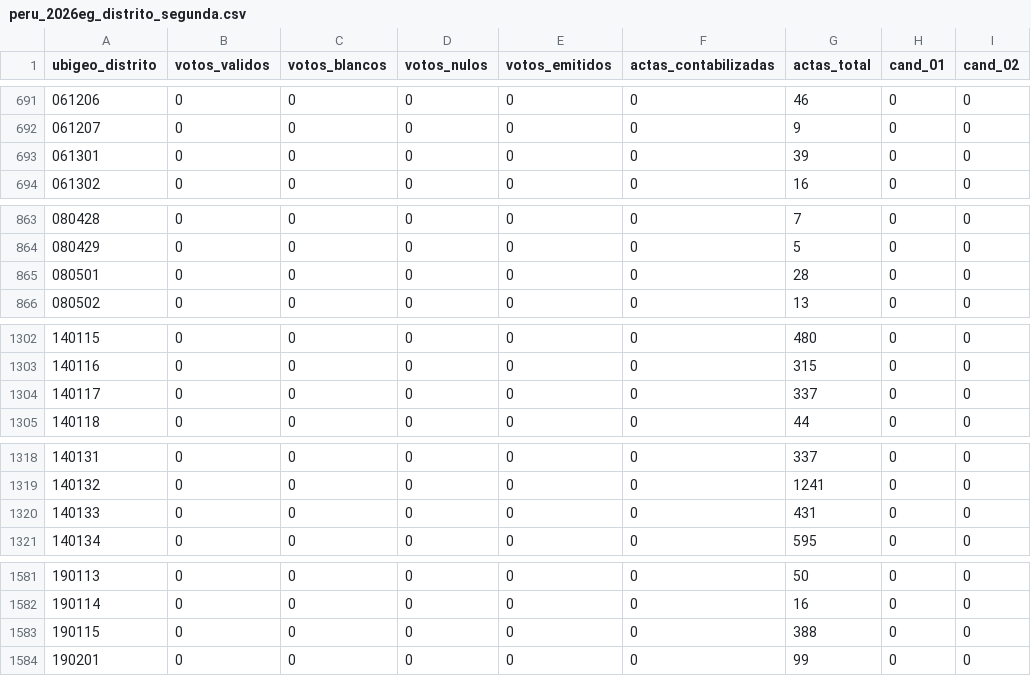
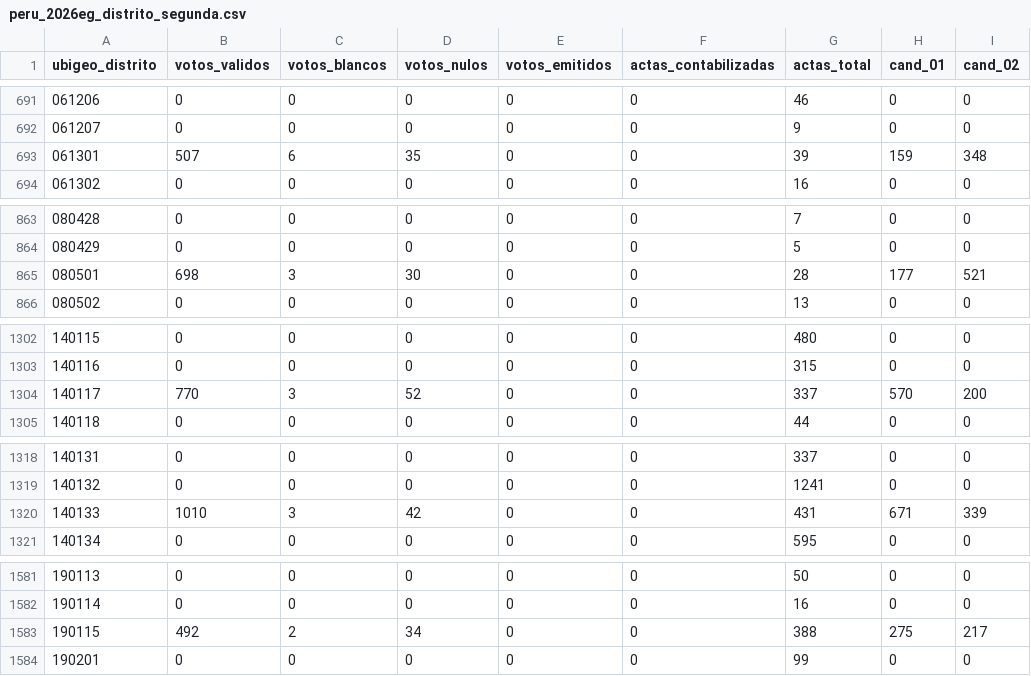
Before and after one commit to MathieuR04/datapol, a CSV file: peru/2026eg/segunda/data/results/peru_2026eg_distrito_segunda.csv, drawn as a sheet; only a part is shown, gaps mark what is left out; the diff covers the shown part only.

```diff
--- a/peru/2026eg/segunda/data/results/peru_2026eg_distrito_segunda.csv
+++ b/peru/2026eg/segunda/data/results/peru_2026eg_distrito_segunda.csv
@@ -692,3 +692,3 @@ ubigeo_distrito,votos_validos,votos_blancos,votos_nulos,votos_emitidos,actas_con
 061207,0,0,0,0,0,9,0,0
-061301,0,0,0,0,0,39,0,0
+061301,507,6,35,0,0,39,159,348
 061302,0,0,0,0,0,16,0,0
@@ -864,3 +864,3 @@ ubigeo_distrito,votos_validos,votos_blancos,votos_nulos,votos_emitidos,actas_con
 080429,0,0,0,0,0,5,0,0
-080501,0,0,0,0,0,28,0,0
+080501,698,3,30,0,0,28,177,521
 080502,0,0,0,0,0,13,0,0
@@ -1303,3 +1303,3 @@ ubigeo_distrito,votos_validos,votos_blancos,votos_nulos,votos_emitidos,actas_con
 140116,0,0,0,0,0,315,0,0
-140117,0,0,0,0,0,337,0,0
+140117,770,3,52,0,0,337,570,200
 140118,0,0,0,0,0,44,0,0
@@ -1319,3 +1319,3 @@ ubigeo_distrito,votos_validos,votos_blancos,votos_nulos,votos_emitidos,actas_con
 140132,0,0,0,0,0,1241,0,0
-140133,0,0,0,0,0,431,0,0
+140133,1010,3,42,0,0,431,671,339
 140134,0,0,0,0,0,595,0,0
@@ -1582,3 +1582,3 @@ ubigeo_distrito,votos_validos,votos_blancos,votos_nulos,votos_emitidos,actas_con
 190114,0,0,0,0,0,16,0,0
-190115,0,0,0,0,0,388,0,0
+190115,492,2,34,0,0,388,275,217
 190201,0,0,0,0,0,99,0,0
```
Also changed, not shown: 100 edited cells elsewhere in this file, 8 other files.
